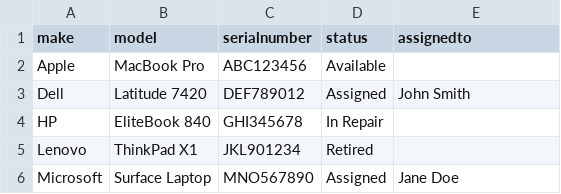
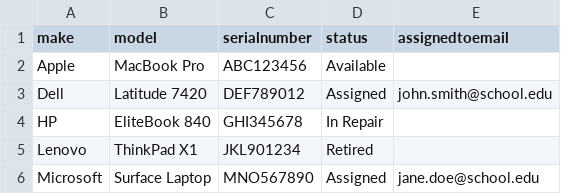
Before and after one commit to digitalight/it-inventory, a CSV file: public/sample-laptops.csv, drawn as a sheet.

```diff
--- a/public/sample-laptops.csv
+++ b/public/sample-laptops.csv
@@ -1,6 +1,6 @@
-make,model,serialnumber,status,assignedto
+make,model,serialnumber,status,assignedtoemail
 Apple,MacBook Pro,ABC123456,Available,
-Dell,Latitude 7420,DEF789012,Assigned,John Smith
+Dell,Latitude 7420,DEF789012,Assigned,john.smith@school.edu
 HP,EliteBook 840,GHI345678,In Repair,
 Lenovo,ThinkPad X1,JKL901234,Retired,
-Microsoft,Surface Laptop,MNO567890,Assigned,Jane Doe
+Microsoft,Surface Laptop,MNO567890,Assigned,jane.doe@school.edu
```
Also changed, not shown: public/sample-staff.csv, 10 other files.
